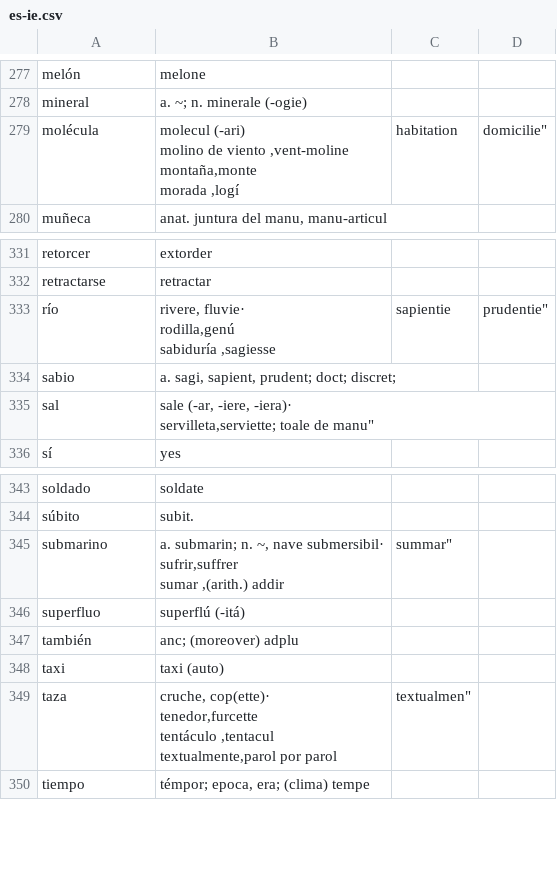
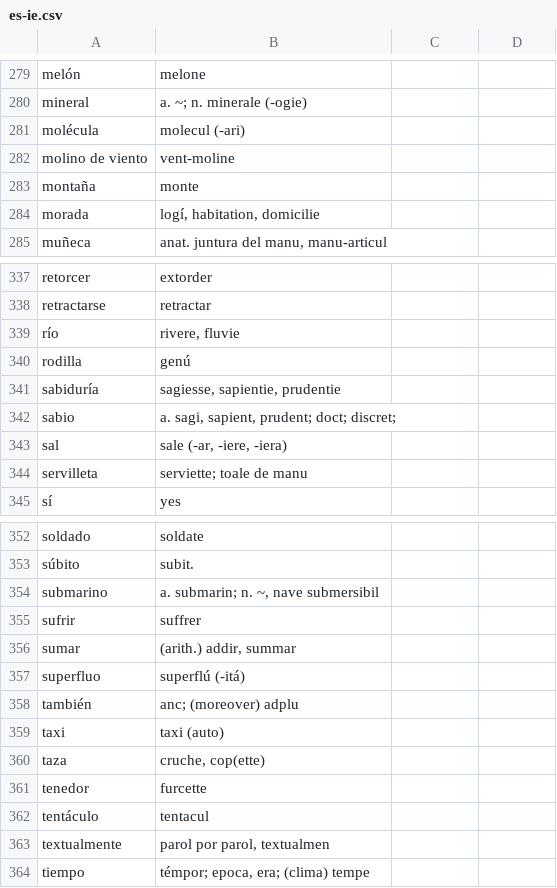
Before and after one commit to occidental-lang/dictionaries, a CSV file: data/es-ie.csv, drawn as a sheet; only a part is shown, gaps mark what is left out; the diff covers the shown part only.

Commit message:
fix corrupted Spanish dictionary

```diff
--- a/data/es-ie.csv
+++ b/data/es-ie.csv
@@ -280,6 +280,6 @@ melón,melone
 mineral,"a. ~; n. minerale (-ogie)"
-molécula,"molecul (-ari)
-molino de viento ,vent-moline
-montaña,monte
-morada ,"logí, habitation, domicilie"
+molécula,"molecul (-ari)"
+molino de viento ,vent-moline
+montaña,monte
+morada ,"logí, habitation, domicilie"
 muñeca ,"anat. juntura del manu, manu-articul"
@@ -338,8 +338,8 @@ retorcer ,extorder
 retractarse ,retractar
-río,"rivere, fluvie·
-rodilla,genú
-sabiduría ,"sagiesse, sapientie, prudentie"
+río,"rivere, fluvie"
+rodilla,genú
+sabiduría ,"sagiesse, sapientie, prudentie"
 sabio ,"a. sagi, sapient, prudent; doct; discret;"
-sal,"sale (-ar, -iere, -iera)·
-servilleta,"serviette; toale de manu"
+sal,"sale (-ar, -iere, -iera)"
+servilleta,"serviette; toale de manu"
 sí ,yes
@@ -353,5 +353,5 @@ soldado,soldate
 súbito ,subit.
-submarino,"a. submarin; n. ~, nave submersibil·
-sufrir,suffrer
-sumar ,"(arith.) addir, summar"
+submarino,"a. submarin; n. ~, nave submersibil"
+sufrir,suffrer
+sumar ,"(arith.) addir, summar"
 superfluo ,superflú (-itá)
@@ -359,6 +359,6 @@ también ,anc; (moreover) adplu
 taxi,"taxi (auto)"
-taza,"cruche, cop(ette)·
-tenedor,furcette
-tentáculo ,tentacul
-textualmente,"parol por parol, textualmen"
+taza,"cruche, cop(ette)"
+tenedor,furcette
+tentáculo ,tentacul
+textualmente,"parol por parol, textualmen"
 tiempo,"témpor; epoca, era; (clima) tempe"
```
Also changed, not shown: 3 added rows and 5 edited cells elsewhere in this file.
